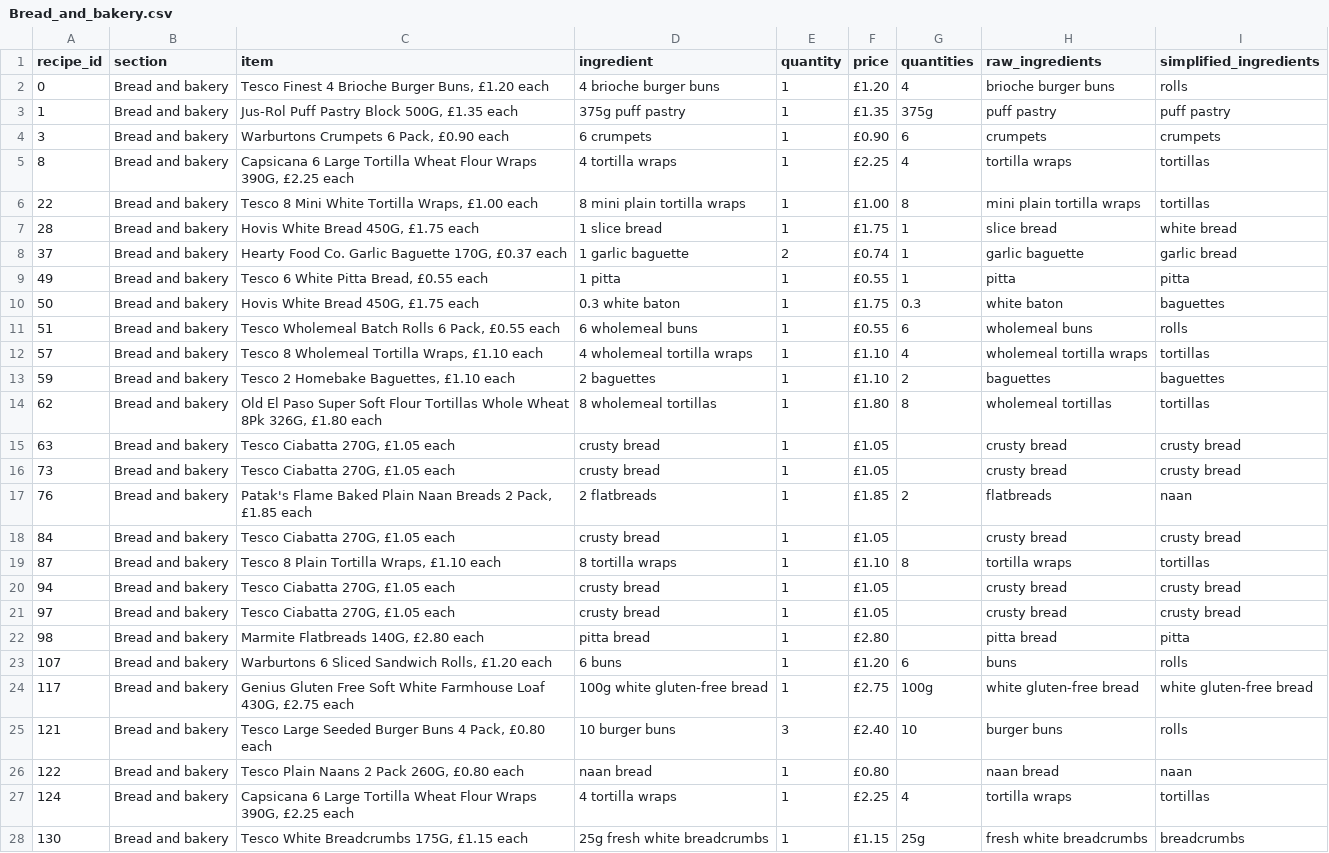
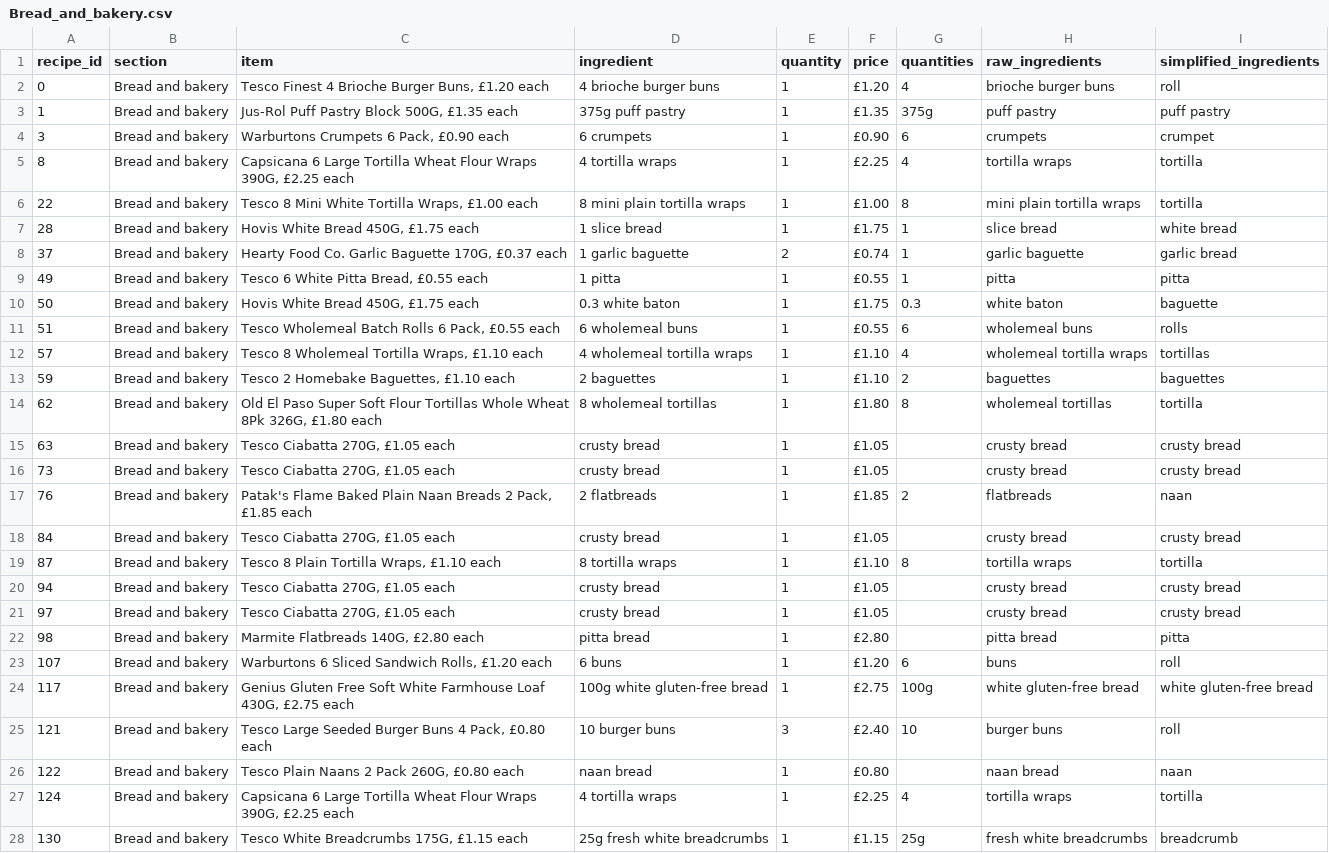
Before and after one commit to camdobbie/RecipeRecommend, a CSV file: Categories_Ingredients/Bread_and_bakery.csv, drawn as a sheet; only a part is shown; the diff covers the shown part only.

Commit message:
Update Bread_and_bakery.csv

```diff
--- a/Categories_Ingredients/Bread_and_bakery.csv
+++ b/Categories_Ingredients/Bread_and_bakery.csv
@@ -1,7 +1,7 @@
 recipe_id,section,item,ingredient,quantity,price,quantities,raw_ingredients,simplified_ingredients
-0,Bread and bakery,"Tesco Finest 4 Brioche Burger Buns, £1.20 each",4 brioche burger buns,1,£1.20,4,brioche burger buns,rolls
+0,Bread and bakery,"Tesco Finest 4 Brioche Burger Buns, £1.20 each",4 brioche burger buns,1,£1.20,4,brioche burger buns,roll
 1,Bread and bakery,"Jus-Rol Puff Pastry Block 500G, £1.35 each",375g puff pastry,1,£1.35,375g,puff pastry,puff pastry
-3,Bread and bakery,"Warburtons Crumpets 6 Pack, £0.90 each",6 crumpets,1,£0.90,6,crumpets,crumpets
-8,Bread and bakery,"Capsicana 6 Large Tortilla Wheat Flour Wraps 390G, £2.25 each",4 tortilla wraps,1,£2.25,4,tortilla wraps,tortillas
-22,Bread and bakery,"Tesco 8 Mini White Tortilla Wraps, £1.00 each",8 mini plain tortilla wraps,1,£1.00,8,mini plain tortilla wraps,tortillas
+3,Bread and bakery,"Warburtons Crumpets 6 Pack, £0.90 each",6 crumpets,1,£0.90,6,crumpets,crumpet
+8,Bread and bakery,"Capsicana 6 Large Tortilla Wheat Flour Wraps 390G, £2.25 each",4 tortilla wraps,1,£2.25,4,tortilla wraps,tortilla
+22,Bread and bakery,"Tesco 8 Mini White Tortilla Wraps, £1.00 each",8 mini plain tortilla wraps,1,£1.00,8,mini plain tortilla wraps,tortilla
 28,Bread and bakery,"Hovis White Bread 450G, £1.75 each",1 slice bread,1,£1.75,1,slice bread,white bread
@@ -9,3 +9,3 @@ recipe_id,section,item,ingredient,quantity,price,quantities,raw_ingredients,simp
 49,Bread and bakery,"Tesco 6 White Pitta Bread, £0.55 each",1 pitta,1,£0.55,1,pitta,pitta
-50,Bread and bakery,"Hovis White Bread 450G, £1.75 each",0.3 white baton,1,£1.75,0.3,white baton,baguettes
+50,Bread and bakery,"Hovis White Bread 450G, £1.75 each",0.3 white baton,1,£1.75,0.3,white baton,baguette
 51,Bread and bakery,"Tesco Wholemeal Batch Rolls 6 Pack, £0.55 each",6 wholemeal buns,1,£0.55,6,wholemeal buns,rolls
@@ -13,3 +13,3 @@ recipe_id,section,item,ingredient,quantity,price,quantities,raw_ingredients,simp
 59,Bread and bakery,"Tesco 2 Homebake Baguettes, £1.10 each",2 baguettes,1,£1.10,2,baguettes,baguettes
-62,Bread and bakery,"Old El Paso Super Soft Flour Tortillas Whole Wheat 8Pk 326G, £1.80 each",8 wholemeal tortillas,1,£1.80,8,wholemeal tortillas,tortillas
+62,Bread and bakery,"Old El Paso Super Soft Flour Tortillas Whole Wheat 8Pk 326G, £1.80 each",8 wholemeal tortillas,1,£1.80,8,wholemeal tortillas,tortilla
 63,Bread and bakery,"Tesco Ciabatta 270G, £1.05 each",crusty bread,1,£1.05,,crusty bread,crusty bread
@@ -18,3 +18,3 @@ recipe_id,section,item,ingredient,quantity,price,quantities,raw_ingredients,simp
 84,Bread and bakery,"Tesco Ciabatta 270G, £1.05 each",crusty bread,1,£1.05,,crusty bread,crusty bread
-87,Bread and bakery,"Tesco 8 Plain Tortilla Wraps, £1.10 each",8 tortilla wraps,1,£1.10,8,tortilla wraps,tortillas
+87,Bread and bakery,"Tesco 8 Plain Tortilla Wraps, £1.10 each",8 tortilla wraps,1,£1.10,8,tortilla wraps,tortilla
 94,Bread and bakery,"Tesco Ciabatta 270G, £1.05 each",crusty bread,1,£1.05,,crusty bread,crusty bread
@@ -22,7 +22,7 @@ recipe_id,section,item,ingredient,quantity,price,quantities,raw_ingredients,simp
 98,Bread and bakery,"Marmite Flatbreads 140G, £2.80 each",pitta bread,1,£2.80,,pitta bread,pitta
-107,Bread and bakery,"Warburtons 6 Sliced Sandwich Rolls, £1.20 each",6 buns,1,£1.20,6,buns,rolls
+107,Bread and bakery,"Warburtons 6 Sliced Sandwich Rolls, £1.20 each",6 buns,1,£1.20,6,buns,roll
 117,Bread and bakery,"Genius Gluten Free Soft White Farmhouse Loaf 430G, £2.75 each",100g white gluten-free bread,1,£2.75,100g,white gluten-free bread,white gluten-free bread
-121,Bread and bakery,"Tesco Large Seeded Burger Buns 4 Pack, £0.80 each",10 burger buns,3,£2.40,10,burger buns,rolls
+121,Bread and bakery,"Tesco Large Seeded Burger Buns 4 Pack, £0.80 each",10 burger buns,3,£2.40,10,burger buns,roll
 122,Bread and bakery,"Tesco Plain Naans 2 Pack 260G, £0.80 each",naan bread,1,£0.80,,naan bread,naan
-124,Bread and bakery,"Capsicana 6 Large Tortilla Wheat Flour Wraps 390G, £2.25 each",4 tortilla wraps,1,£2.25,4,tortilla wraps,tortillas
-130,Bread and bakery,"Tesco White Breadcrumbs 175G, £1.15 each",25g fresh white breadcrumbs,1,£1.15,25g,fresh white breadcrumbs,breadcrumbs
+124,Bread and bakery,"Capsicana 6 Large Tortilla Wheat Flour Wraps 390G, £2.25 each",4 tortilla wraps,1,£2.25,4,tortilla wraps,tortilla
+130,Bread and bakery,"Tesco White Breadcrumbs 175G, £1.15 each",25g fresh white breadcrumbs,1,£1.15,25g,fresh white breadcrumbs,breadcrumb
```
Also changed, not shown: 2 edited cells elsewhere in this file.
